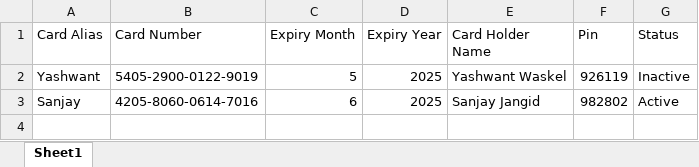
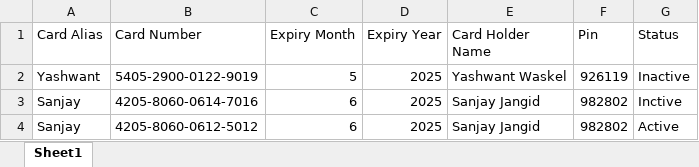
Before and after one commit to waskelyashwant/Payment-Automation, an Excel workbook: script/data2.xlsx, sheet Sheet1, drawn as a sheet; values as stored, in another font and other column widths than the file's, no borders; the diff names each change by its address in the sheet, - before the commit and + after, or states it on an @@ line.

```diff
--- a/script/data2.xlsx (sheet Sheet1)
+++ b/script/data2.xlsx (sheet Sheet1)
-G3 (Status): Active
+G3 (Status): Inctive
+row 4: Sanjay | 4205-8060-0612-5012 | 6 | 2025 | Sanjay Jangid | 982802 | Active
```
Also changed, not shown: script/data.xlsx, 37 other files.
